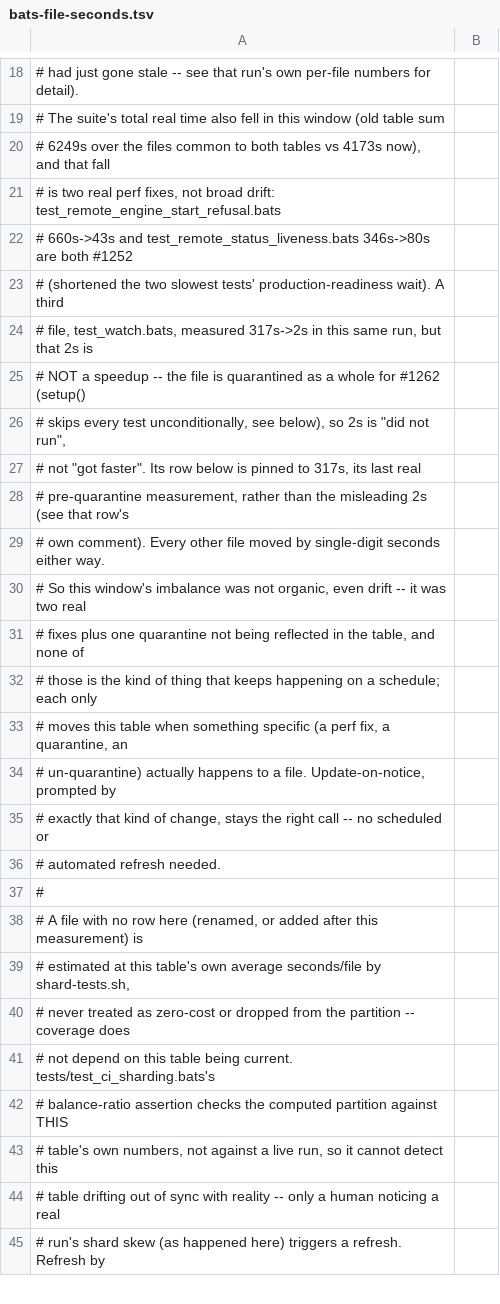
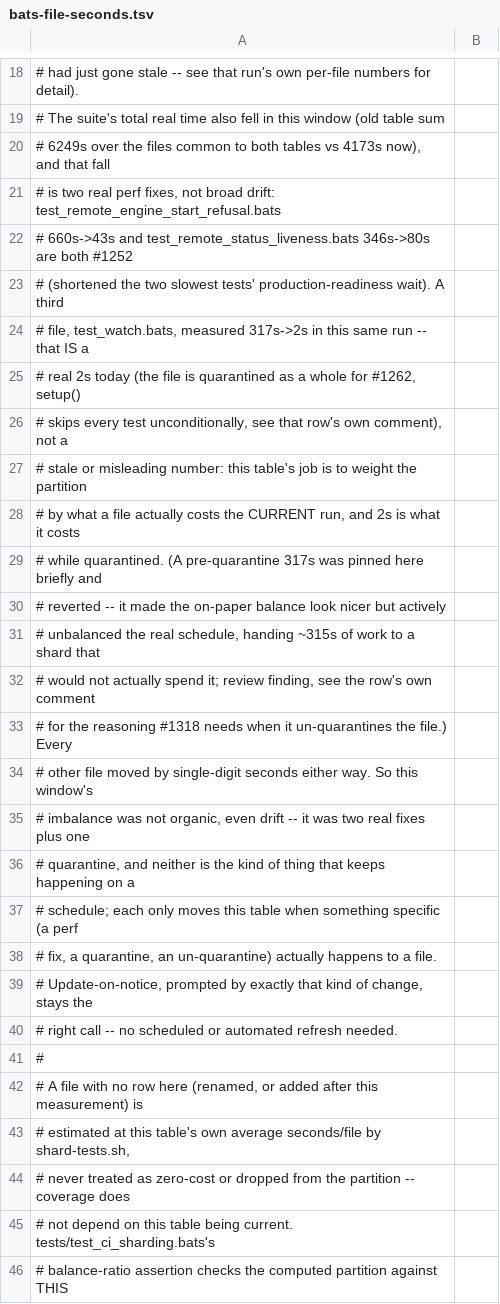
Before and after one commit to fujibee/agmsg, a TSV file: .github/scripts/bats-file-seconds.tsv, drawn as a sheet; only a part is shown, gaps mark what is left out; the shorter side is filled out with more unchanged rows; the diff covers the shown part only.

Commit message:
ci(tests): use test_watch.bats's real quarantine-era weight, not a pinned pre-quarantine one
Review finding: pinning test_watch.bats to its pre-quarantine 317s
(to avoid a one-time rebalance surprise when #1318 un-quarantines it)
actively unbalances TODAY's real schedule instead. This table's job
is to weight the partition by what a file costs the CURRENT run;
handing a quarantined file 315s of work it will not actually spend
hands whichever shard it lands in ~315s of imaginary load -- recomputed
the 5-way LPT split with the pin in place: it looks like 901/901/901/
901/902s on paper, but the shard carrying test_watch.bats's real 2s
actually finishes around 586s while the other four genuinely run
~901s each, a 300s+ spread that is worse than the 838-839s-across-the-
board balance the real 2s measurement already gives -- the opposite
of this PR's purpose.

Reverted to the real measured 2s, with a comment explaining why that
number is real and not stale, and why the pin was tried and reverted
(so a future reader does not repeat the same reasoning and re-add it).
#1318 will re-measure and update this row when it un-quarantines the
file, tracked there rather than pinned ahead of time here.

The header's "heaviest ... 839s" claim now reproduces again from the
checked-in table -- verified directly against shard-tests.sh's own
LPT.

```diff
--- a/.github/scripts/bats-file-seconds.tsv
+++ b/.github/scripts/bats-file-seconds.tsv
@@ -23,15 +23,19 @@
 # (shortened the two slowest tests' production-readiness wait). A third
-# file, test_watch.bats, measured 317s->2s in this same run, but that 2s is
-# NOT a speedup -- the file is quarantined as a whole for #1262 (setup()
-# skips every test unconditionally, see below), so 2s is "did not run",
-# not "got faster". Its row below is pinned to 317s, its last real
-# pre-quarantine measurement, rather than the misleading 2s (see that row's
-# own comment). Every other file moved by single-digit seconds either way.
-# So this window's imbalance was not organic, even drift -- it was two real
-# fixes plus one quarantine not being reflected in the table, and none of
-# those is the kind of thing that keeps happening on a schedule; each only
-# moves this table when something specific (a perf fix, a quarantine, an
-# un-quarantine) actually happens to a file. Update-on-notice, prompted by
-# exactly that kind of change, stays the right call -- no scheduled or
-# automated refresh needed.
+# file, test_watch.bats, measured 317s->2s in this same run -- that IS a
+# real 2s today (the file is quarantined as a whole for #1262, setup()
+# skips every test unconditionally, see that row's own comment), not a
+# stale or misleading number: this table's job is to weight the partition
+# by what a file actually costs the CURRENT run, and 2s is what it costs
+# while quarantined. (A pre-quarantine 317s was pinned here briefly and
+# reverted -- it made the on-paper balance look nicer but actively
+# unbalanced the real schedule, handing ~315s of work to a shard that
+# would not actually spend it; review finding, see the row's own comment
+# for the reasoning #1318 needs when it un-quarantines the file.) Every
+# other file moved by single-digit seconds either way. So this window's
+# imbalance was not organic, even drift -- it was two real fixes plus one
+# quarantine, and neither is the kind of thing that keeps happening on a
+# schedule; each only moves this table when something specific (a perf
+# fix, a quarantine, an un-quarantine) actually happens to a file.
+# Update-on-notice, prompted by exactly that kind of change, stays the
+# right call -- no scheduled or automated refresh needed.
 #
```
Also changed, not shown: 2 added rows and 8 edited cells elsewhere in this file.
